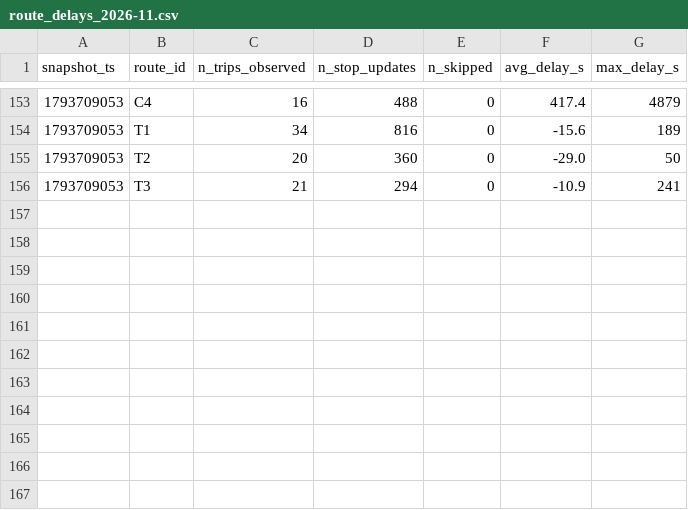
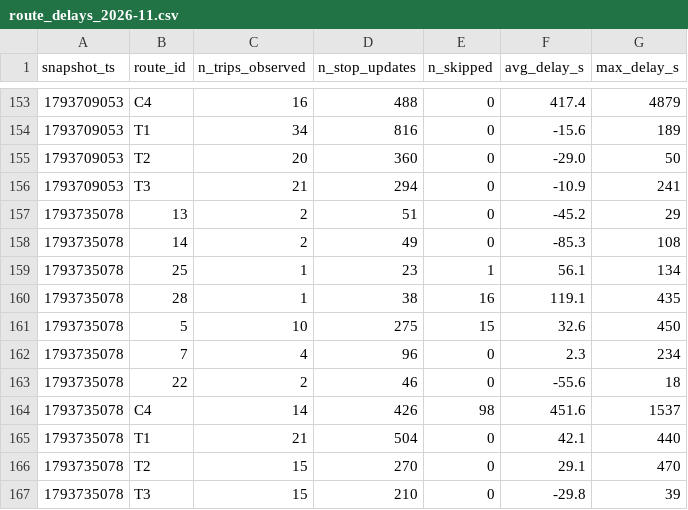
Before and after one commit to adam-hassen-Bi/smart-mobility-lemans-TD2, a CSV file: data/history/route_delays_2026-11.csv, drawn as a sheet; only a part is shown, gaps mark what is left out.

```diff
--- a/data/history/route_delays_2026-11.csv
+++ b/data/history/route_delays_2026-11.csv
@@ -156 +156,12 @@ snapshot_ts,route_id,n_trips_observed,n_stop_updates,n_skipped,avg_delay_s,max_d
 1793709053,T3,21,294,0,-10.9,241
+1793735078,13,2,51,0,-45.2,29
+1793735078,14,2,49,0,-85.3,108
+1793735078,25,1,23,1,56.1,134
+1793735078,28,1,38,16,119.1,435
+1793735078,5,10,275,15,32.6,450
+1793735078,7,4,96,0,2.3,234
+1793735078,22,2,46,0,-55.6,18
+1793735078,C4,14,426,98,451.6,1537
+1793735078,T1,21,504,0,42.1,440
+1793735078,T2,15,270,0,29.1,470
+1793735078,T3,15,210,0,-29.8,39
```
Also changed, not shown: 2 other files.
